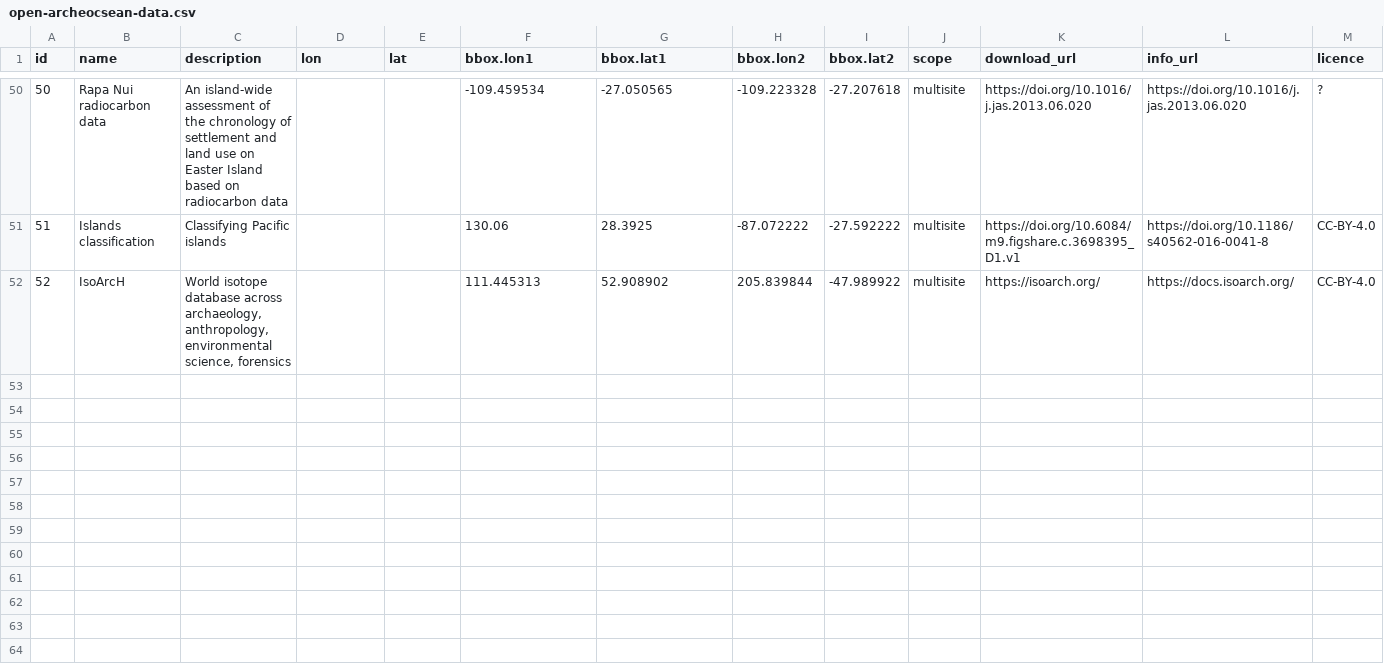
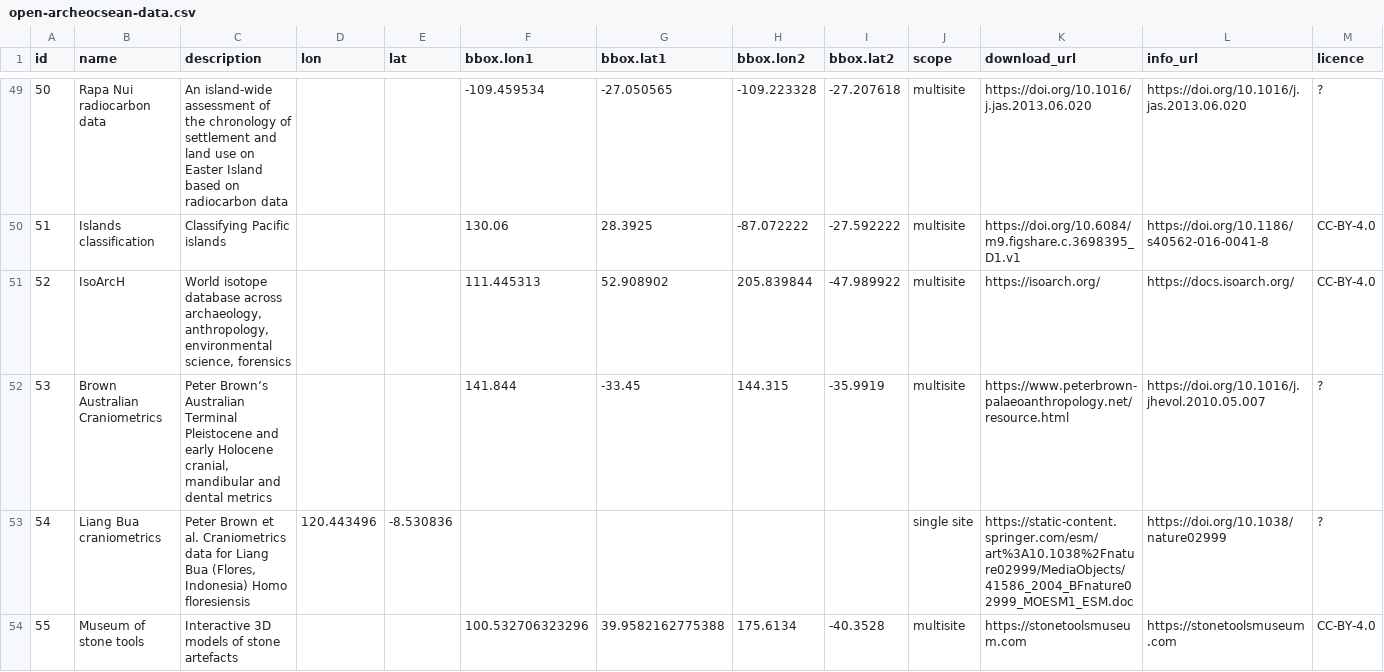
Before and after one commit to sebastien-plutniak/open-archeocsean, a CSV file: data/open-archeocsean-data.csv, drawn as a sheet; only a part is shown, gaps mark what is left out; rows hold the shown columns only; the diff covers the shown part only; the diff names each change by its address in the sheet, - before the commit and + after, or states it on an @@ line.

```diff
--- a/data/open-archeocsean-data.csv
+++ b/data/open-archeocsean-data.csv
+row 52: 53 | Brown Australian Craniometrics | Peter Brown’s Australian Terminal Pleistocene and early Holocene cranial, mandibular and dental metrics |  |  | 141.844 | -33.45 | 144.315 | -35.9919 | multisite | https://www.peterbrown-palaeoanthropology.net/resource.html | https://doi.org/10.1016/j.jhevol.2010.05.007 | ?
+row 53: 54 | Liang Bua craniometrics | Peter Brown et al. Craniometrics data for Liang Bua (Flores, Indonesia) Homo floresiensis | 120.443496 | -8.530836 |  |  |  |  | single site | https://static-content.springer.com/esm/art%3A10.1038%2Fnature02999/MediaObjects/41586_2004_BFnature02999_MOESM1_ESM.doc | https://doi.org/10.1038/nature02999 | ?
+row 54: 55 | Museum of stone tools | Interactive 3D models of stone artefacts |  |  | 100.532706323296 | 39.9582162775388 | 175.6134 | -40.3528 | multisite | https://stonetoolsmuseum.com | https://stonetoolsmuseum.com | CC-BY-4.0
```
Also changed, not shown: 8 added rows and 1 removed row elsewhere in this file, 5 other files.
